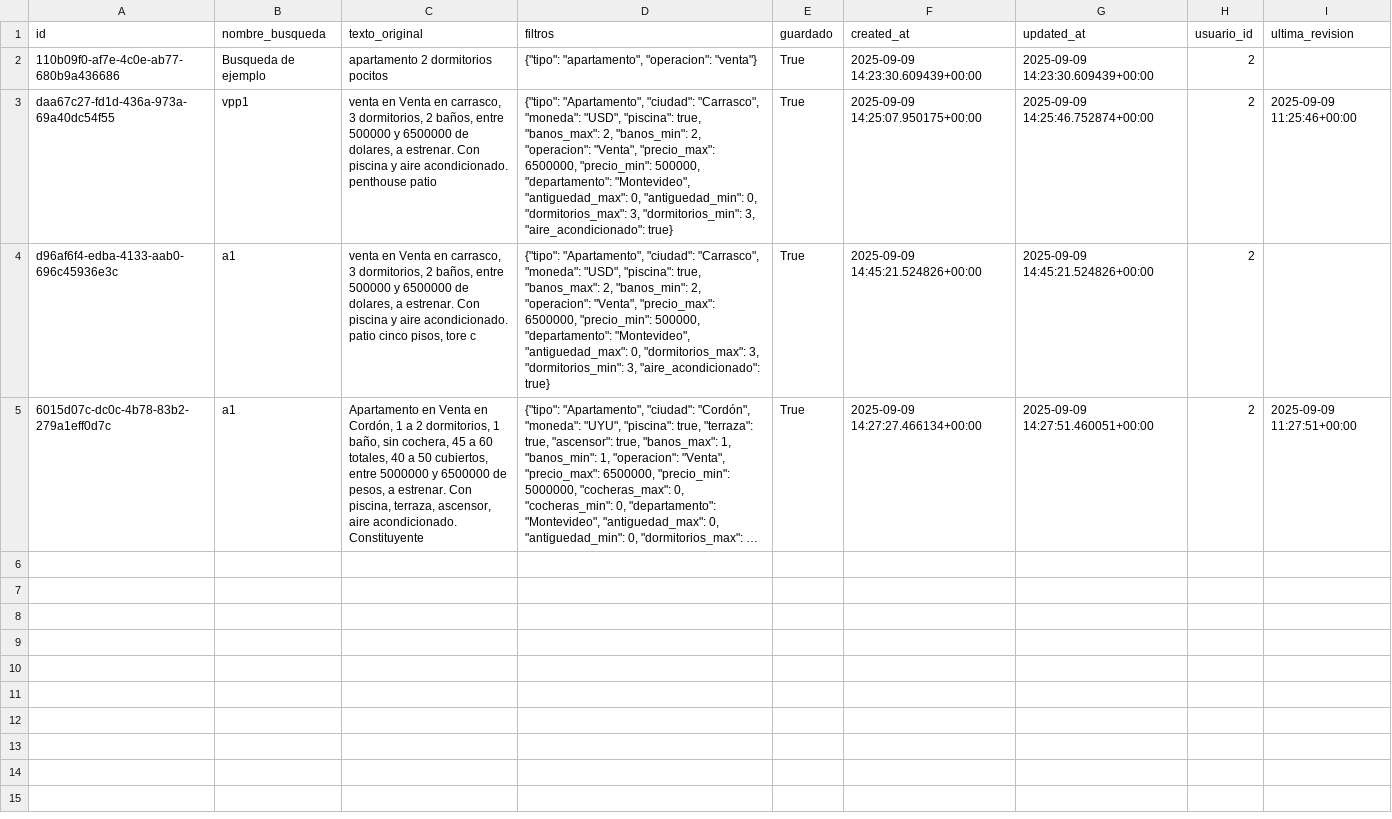
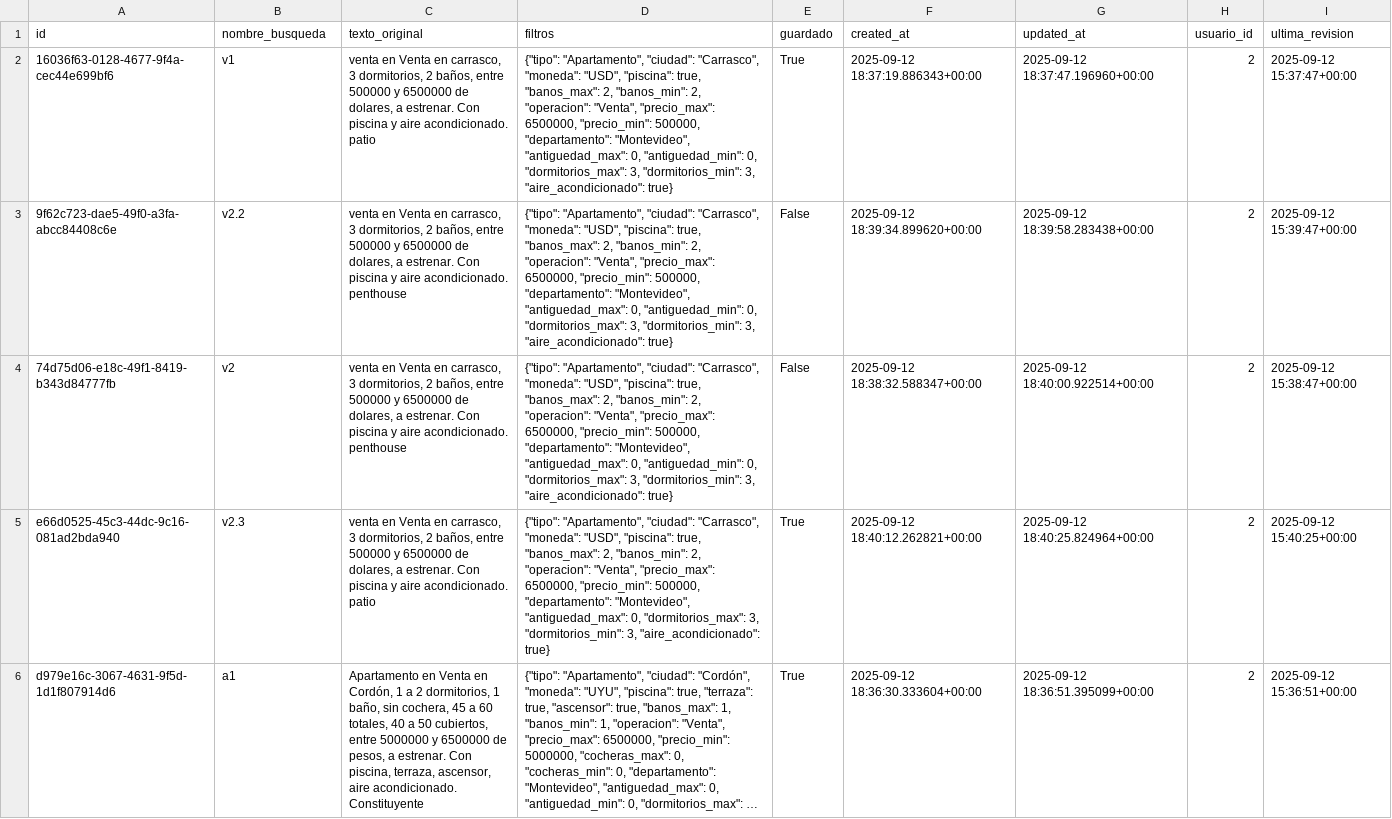
Before and after one commit to SantiagoDeniz/buscador-inmobiliario, a CSV file: exports/latest/busqueda.csv, drawn as a sheet; long unchanged cells end in …; removed rows and columns are numbered as before the commit, all else as after; the diff names each change by its address in the sheet, - before the commit and + after, or states it on an @@ line.

```diff
--- a/exports/latest/busqueda.csv
+++ b/exports/latest/busqueda.csv
-row 2: 110b09f0-af7e-4c0e-ab77-680b9a436686 | Busqueda de ejemplo | apartamento 2 dormitorios pocitos | {"tipo": "apartamento", "operacion": "venta"} | True | 2025-09-09 14:23:30.609439+00:00 | 2025-09-09 14:23:30.609439+00:00 | 2
-A2 (id): daa67c27-fd1d-436a-973a-69a40dc54f55
+A2 (id): 16036f63-0128-4677-9f4a-cec44e699bf6
-B2 (nombre_busqueda): vpp1
+B2 (nombre_busqueda): v1
-C2 (texto_original): …aire acondicionado. penthouse patio
+C2 (texto_original): …aire acondicionado. patio
-F2 (created_at): 2025-09-09 14:25:07.950175+00:00
+F2 (created_at): 2025-09-12 18:37:19.886343+00:00
-G2 (updated_at): 2025-09-09 14:25:46.752874+00:00
+G2 (updated_at): 2025-09-12 18:37:47.196960+00:00
-I2 (ultima_revision): 2025-09-09 11:25:46+00:00
+I2 (ultima_revision): 2025-09-12 15:37:47+00:00
+row 3: 9f62c723-dae5-49f0-a3fa-abcc84408c6e | v2.2 | venta en Venta en carrasco, 3 dormitorios, 2 baños, entre 500000 y 6500000 de dolares, a estrenar. Con piscina y aire acondicionado. penthouse | {"tipo": "Apartamento", "ciudad": "Carrasco", "moneda": "USD", "piscina": true, "banos_max": 2, "banos_min": 2, "operacion": "Venta", "precio_max": 6500000, "precio_min": 500000, "departamento": "Montevideo", "antiguedad_max": 0, "antiguedad_min": 0, "dormitorios_max": 3, "dormitorios_min": 3, "aire_acondicionado": true} | False | 2025-09-12 18:39:34.899620+00:00 | 2025-09-12 18:39:58.283438+00:00 | 2 | 2025-09-12 15:39:47+00:00
+row 4: 74d75d06-e18c-49f1-8419-b343d84777fb | v2 | venta en Venta en carrasco, 3 dormitorios, 2 baños, entre 500000 y 6500000 de dolares, a estrenar. Con piscina y aire acondicionado. penthouse | {"tipo": "Apartamento", "ciudad": "Carrasco", "moneda": "USD", "piscina": true, "banos_max": 2, "banos_min": 2, "operacion": "Venta", "precio_max": 6500000, "precio_min": 500000, "departamento": "Montevideo", "antiguedad_max": 0, "antiguedad_min": 0, "dormitorios_max": 3, "dormitorios_min": 3, "aire_acondicionado": true} | False | 2025-09-12 18:38:32.588347+00:00 | 2025-09-12 18:40:00.922514+00:00 | 2 | 2025-09-12 15:38:47+00:00
-A5 (id): d96af6f4-edba-4133-aab0-696c45936e3c
+A5 (id): e66d0525-45c3-44dc-9c16-081ad2bda940
-B5 (nombre_busqueda): a1
+B5 (nombre_busqueda): v2.3
-C5 (texto_original): …acondicionado. patio cinco pisos, tore c
+C5 (texto_original): …acondicionado. patio
-F5 (created_at): 2025-09-09 14:45:21.524826+00:00
+F5 (created_at): 2025-09-12 18:40:12.262821+00:00
-G5 (updated_at): 2025-09-09 14:45:21.524826+00:00
+G5 (updated_at): 2025-09-12 18:40:25.824964+00:00
-I5 (ultima_revision): (empty)
+I5 (ultima_revision): 2025-09-12 15:40:25+00:00
-A6 (id): 6015d07c-dc0c-4b78-83b2-279a1eff0d7c
+A6 (id): d979e16c-3067-4631-9f5d-1d1f807914d6
-F6 (created_at): 2025-09-09 14:27:27.466134+00:00
+F6 (created_at): 2025-09-12 18:36:30.333604+00:00
-G6 (updated_at): 2025-09-09 14:27:51.460051+00:00
+G6 (updated_at): 2025-09-12 18:36:51.395099+00:00
-I6 (ultima_revision): 2025-09-09 11:27:51+00:00
+I6 (ultima_revision): 2025-09-12 15:36:51+00:00
```
Also changed, not shown: exports/latest/_manifest.csv, exports/latest/busqueda_palabra_clave.csv, 8 other files.
